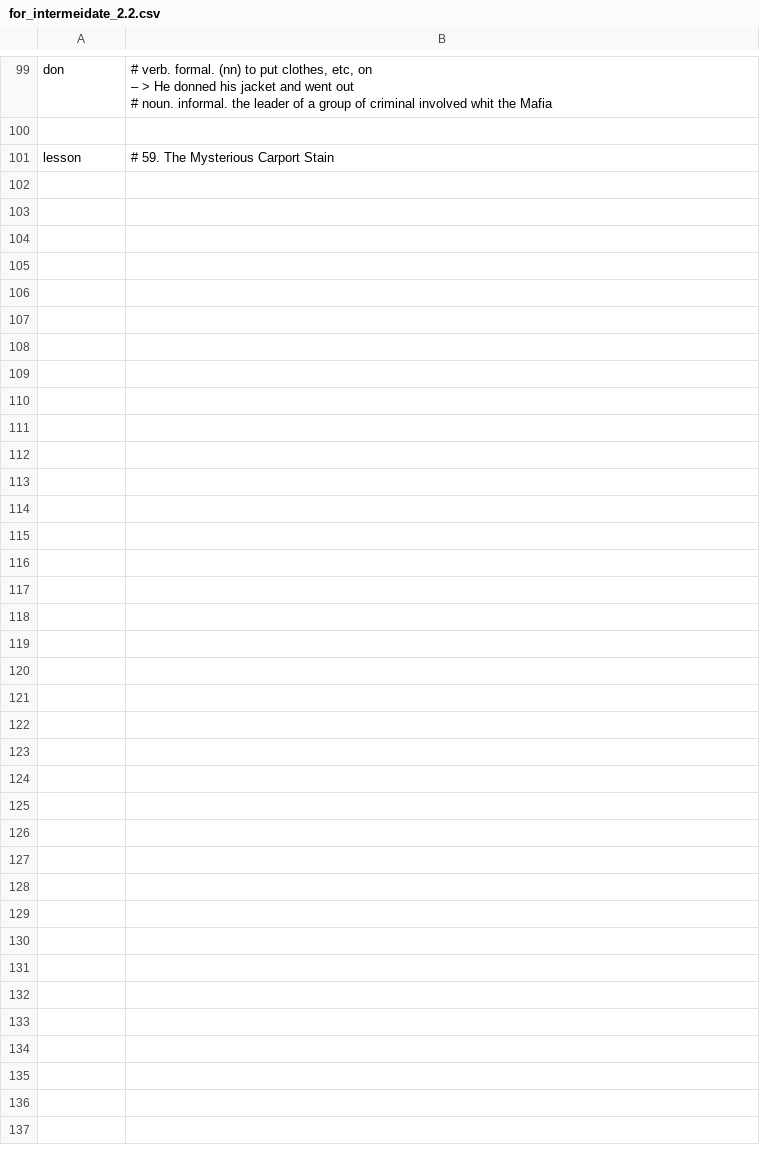
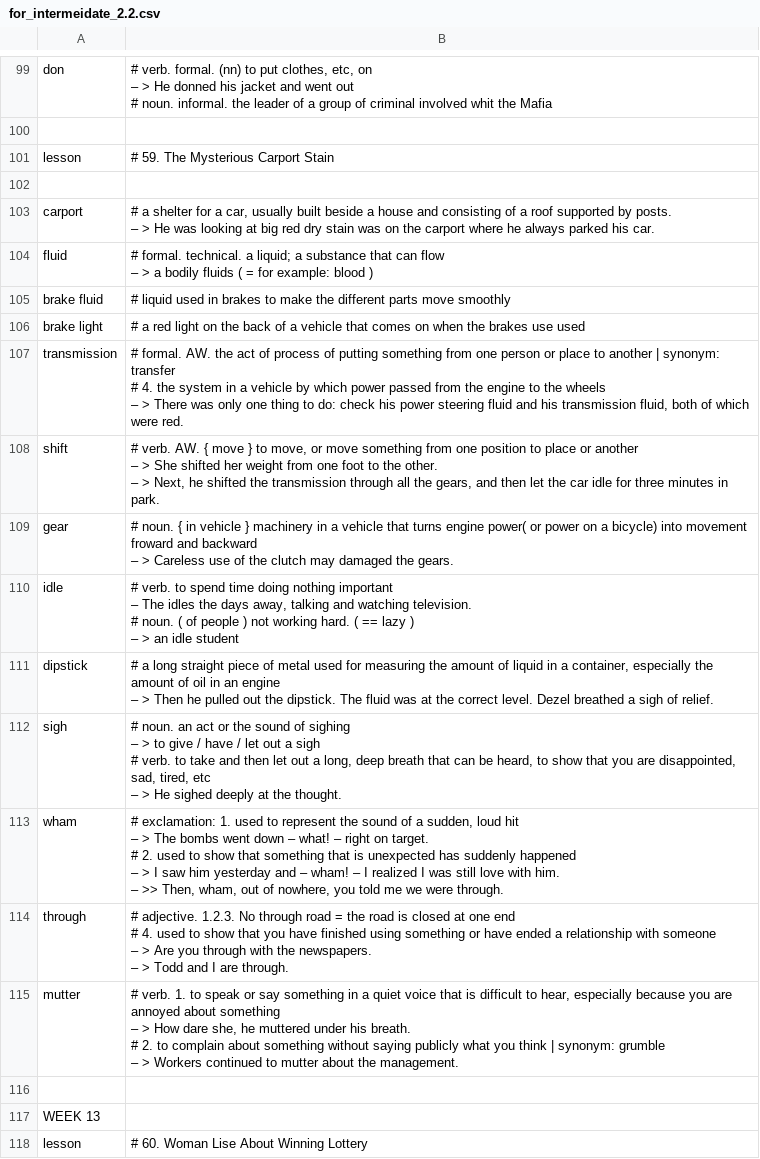
Before and after one commit to k-five/rong-chang-new-word, a CSV file: 12_intermeidate_2/for_intermeidate_2.2.csv, drawn as a sheet; only a part is shown, gaps mark what is left out; ↵ is a line break in a cell; the diff names each change by its address in the sheet, - before the commit and + after, or states it on an @@ line.

Commit message:
add lesson: 59. The Mysterious Carport Stain

```diff
--- a/12_intermeidate_2/for_intermeidate_2.2.csv
+++ b/12_intermeidate_2/for_intermeidate_2.2.csv
+row 102: (empty)
+row 103: carport | # a shelter for a car, usually built beside a house and consisting of a roof supported by posts. ↵ – > He was looking at big red dry stain was on the carport where he always parked his car.
+row 104: fluid | # formal. technical. a liquid; a substance that can flow ↵ – > a bodily fluids ( = for example: blood )
+row 105: brake fluid | # liquid used in brakes to make the different parts move smoothly
+row 106: brake light | # a red light on the back of a vehicle that comes on when the brakes use used
+row 107: transmission | # formal. AW. the act of process of putting something from one person or place to another | synonym: transfer ↵ # 4. the system in a vehicle by which power passed from the engine to the wheels ↵ – > There was only one thing to do: check his power steering fluid and his transmission fluid, both of which were red.
+row 108: shift | # verb. AW. { move } to move, or move something from one position to place or another ↵ – > She shifted her weight from one foot to the other. ↵ – > Next, he shifted the transmission through all the gears, and then let the car idle for three minutes in park.
+row 109: gear | # noun. { in vehicle } machinery in a vehicle that turns engine power( or power on a bicycle) into movement froward and backward ↵ – > Careless use of the clutch may damaged the gears.
+row 110: idle | # verb. to spend time doing nothing important ↵ – The idles the days away, talking and watching television. ↵ # noun. ( of people ) not working hard. ( == lazy ) ↵ – > an idle student
+row 111: dipstick | # a long straight piece of metal used for measuring the amount of liquid in a container, especially the amount of oil in an engine ↵ – > Then he pulled out the dipstick. The fluid was at the correct level. Dezel breathed a sigh of relief.
+row 112: sigh | # noun. an act or the sound of sighing ↵ – > to give / have / let out a sigh ↵ # verb. to take and then let out a long, deep breath that can be heard, to show that you are disappointed, sad, tired, etc ↵ – > He sighed deeply at the thought.
+row 113: wham | # exclamation: 1. used to represent the sound of a sudden, loud hit ↵ – > The bombs went down – what! – right on target. ↵ # 2. used to show that something that is unexpected has suddenly happened ↵ – > I saw him yesterday and – wham! – I realized I was still love with him. ↵ – >> Then, wham, out of nowhere, you told me we were through.
+row 114: through | # adjective. 1.2.3. No through road = the road is closed at one end ↵ # 4. used to show that you have finished using something or have ended a relationship with someone ↵ – > Are you through with the newspapers. ↵ – > Todd and I are through.
+row 115: mutter | # verb. 1. to speak or say something in a quiet voice that is difficult to hear, especially because you are annoyed about something ↵ – > How dare she, he muttered under his breath. ↵ # 2. to complain about something without saying publicly what you think | synonym: grumble ↵ – > Workers continued to mutter about the management.
+row 116: (empty)
+row 117: WEEK 13
+row 118: lesson | # 60. Woman Lise About Winning Lottery
```
